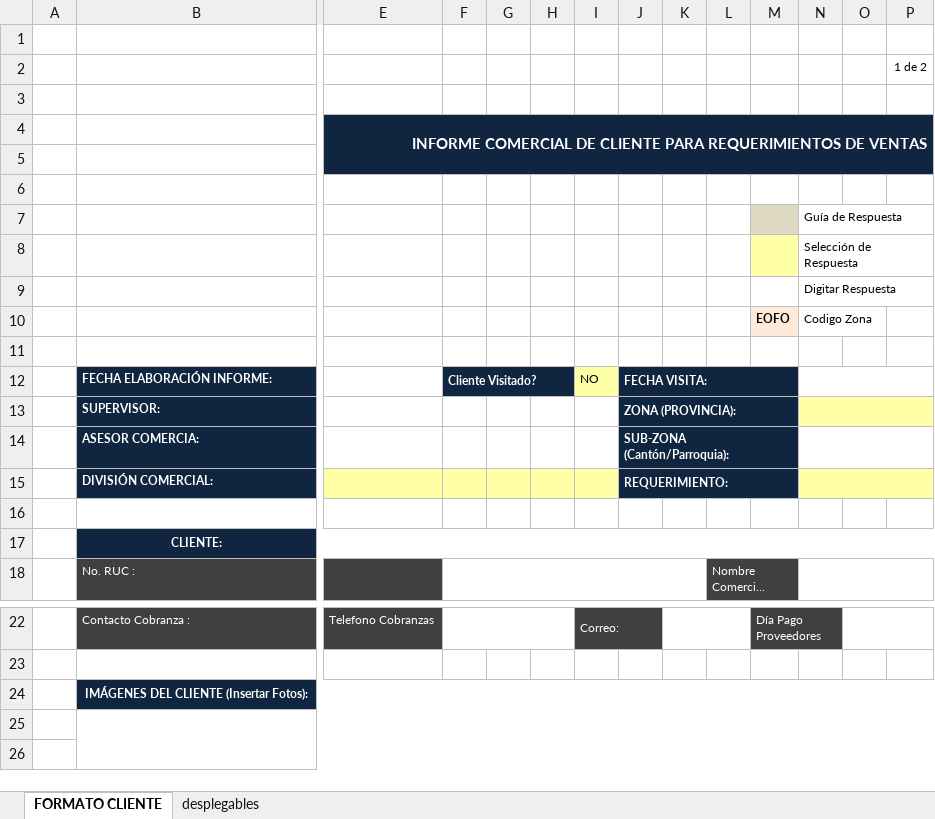
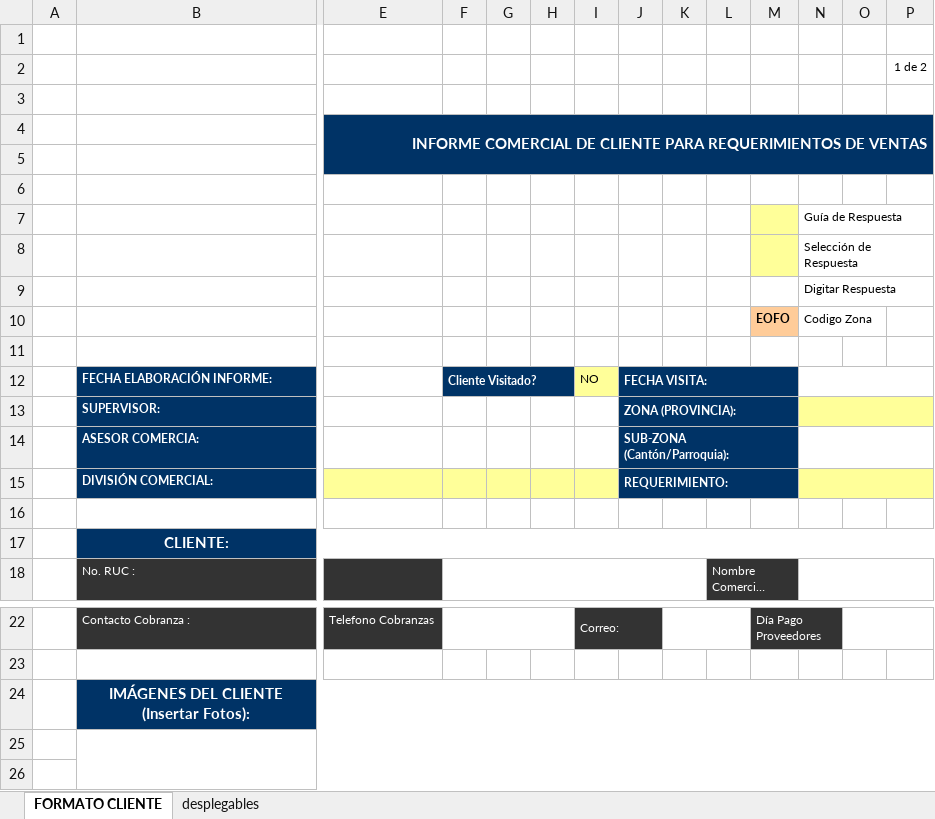
Before and after one commit to diegobarcoello-maker/zona-austro-soyoda, an Excel workbook: assets/formato_cliente.xlsx, sheet FORMATO CLIENTE, drawn as a sheet; only a part is shown, gaps mark what is left out; long unchanged cells end in …; values as stored, in another font and other column widths than the file's, no borders; charts and pictures not drawn; the diff covers the shown part only; the diff names each change by its address in the sheet, - before the commit and + after, or states it on an @@ line.

```diff
--- a/assets/formato_cliente.xlsx (sheet FORMATO CLIENTE)
+++ b/assets/formato_cliente.xlsx (sheet FORMATO CLIENTE)
-E4:P5 fill: #10253F
+E4:P5 fill: #003366
-M7 fill: #DDD9C3
+M7 fill: #FFFF99
-M10 fill: #FDEADA
+M10 fill: #FFCC99
-B12:B15 fill: #10253F
+B12:B15 fill: #003366
-F12:H12 fill: #10253F
+F12:H12 fill: #003366
-J12:M15 fill: #10253F
+J12:M15 fill: #003366
-B17:P17 fill: #10253F
+B17:P17 fill: #003366
@@ B17 text size: larger @@
-B24:P24 fill: #10253F
+B24:P24 fill: #003366
@@ B24 text size: larger @@
```
Also changed, not shown: cell formats elsewhere in this sheet, sheet desplegables, charts or pictures.
